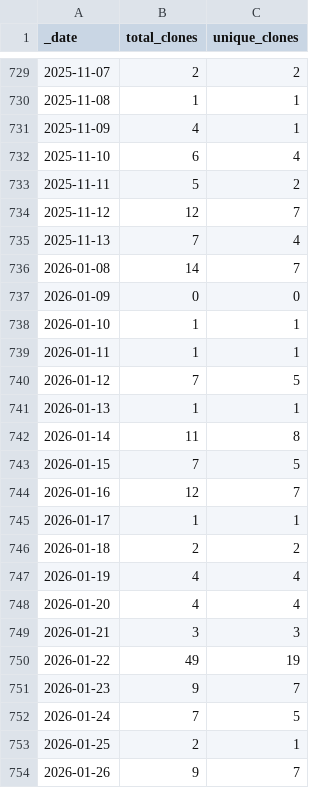
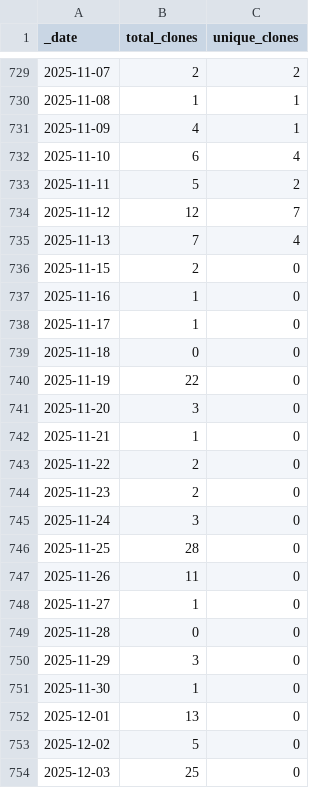
Before and after one commit to innovyze/Open-Source-Support, a CSV file: data/clones.csv, drawn as a sheet; only a part is shown, gaps mark what is left out; the shorter side is filled out with more unchanged rows; the diff covers the shown part only.

```diff
--- a/data/clones.csv
+++ b/data/clones.csv
@@ -735 +735,20 @@ _date,total_clones,unique_clones
 2025-11-13,7,4
+2025-11-15,2,0
+2025-11-16,1,0
+2025-11-17,1,0
+2025-11-18,0,0
+2025-11-19,22,0
+2025-11-20,3,0
+2025-11-21,1,0
+2025-11-22,2,0
+2025-11-23,2,0
+2025-11-24,3,0
+2025-11-25,28,0
+2025-11-26,11,0
+2025-11-27,1,0
+2025-11-28,0,0
+2025-11-29,3,0
+2025-11-30,1,0
+2025-12-01,13,0
+2025-12-02,5,0
+2025-12-03,25,0
```
Also changed, not shown: 35 added rows elsewhere in this file, data/views.csv, 7 other files.
